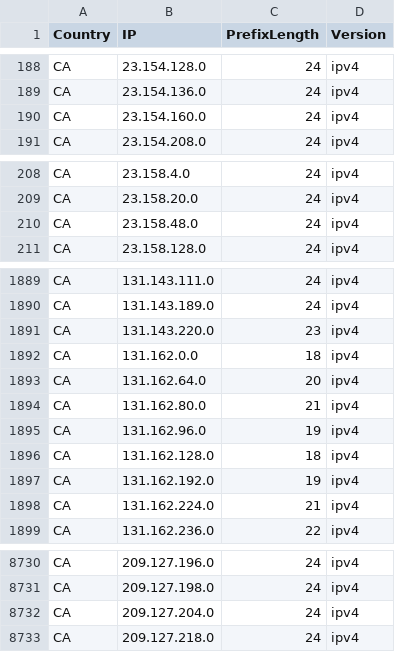
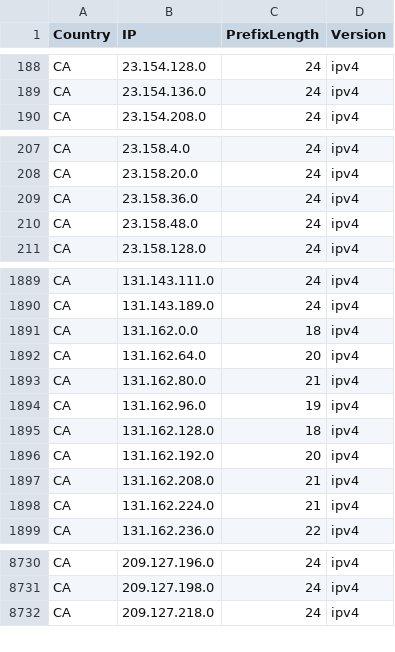
Before and after one commit to Palasito/Official-IANA-IP-blocks, a CSV file: CSV/IPV4/CA.csv, drawn as a sheet; only a part is shown, gaps mark what is left out.

```diff
--- a/CSV/IPV4/CA.csv
+++ b/CSV/IPV4/CA.csv
@@ -189,3 +189,2 @@ CA,23.154.128.0,24,ipv4
 CA,23.154.136.0,24,ipv4
-CA,23.154.160.0,24,ipv4
 CA,23.154.208.0,24,ipv4
@@ -209,2 +208,3 @@ CA,23.158.4.0,24,ipv4
 CA,23.158.20.0,24,ipv4
+CA,23.158.36.0,24,ipv4
 CA,23.158.48.0,24,ipv4
@@ -1890,3 +1890,2 @@ CA,131.143.111.0,24,ipv4
 CA,131.143.189.0,24,ipv4
-CA,131.143.220.0,23,ipv4
 CA,131.162.0.0,18,ipv4
@@ -1896,3 +1895,4 @@ CA,131.162.96.0,19,ipv4
 CA,131.162.128.0,18,ipv4
-CA,131.162.192.0,19,ipv4
+CA,131.162.192.0,20,ipv4
+CA,131.162.208.0,21,ipv4
 CA,131.162.224.0,21,ipv4
@@ -8731,3 +8731,2 @@ CA,209.127.196.0,24,ipv4
 CA,209.127.198.0,24,ipv4
-CA,209.127.204.0,24,ipv4
 CA,209.127.218.0,24,ipv4
```
Also changed, not shown: CSV/IPV4/BJ.csv, CSV/IPV4/BR.csv, 47 other files.
